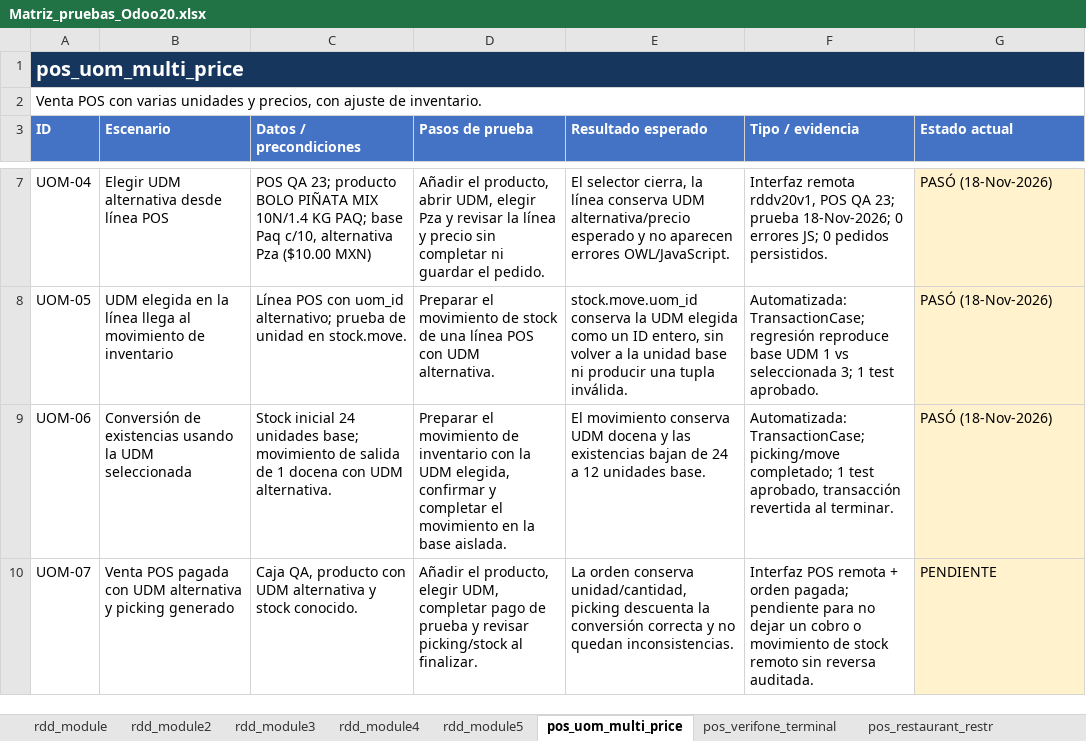
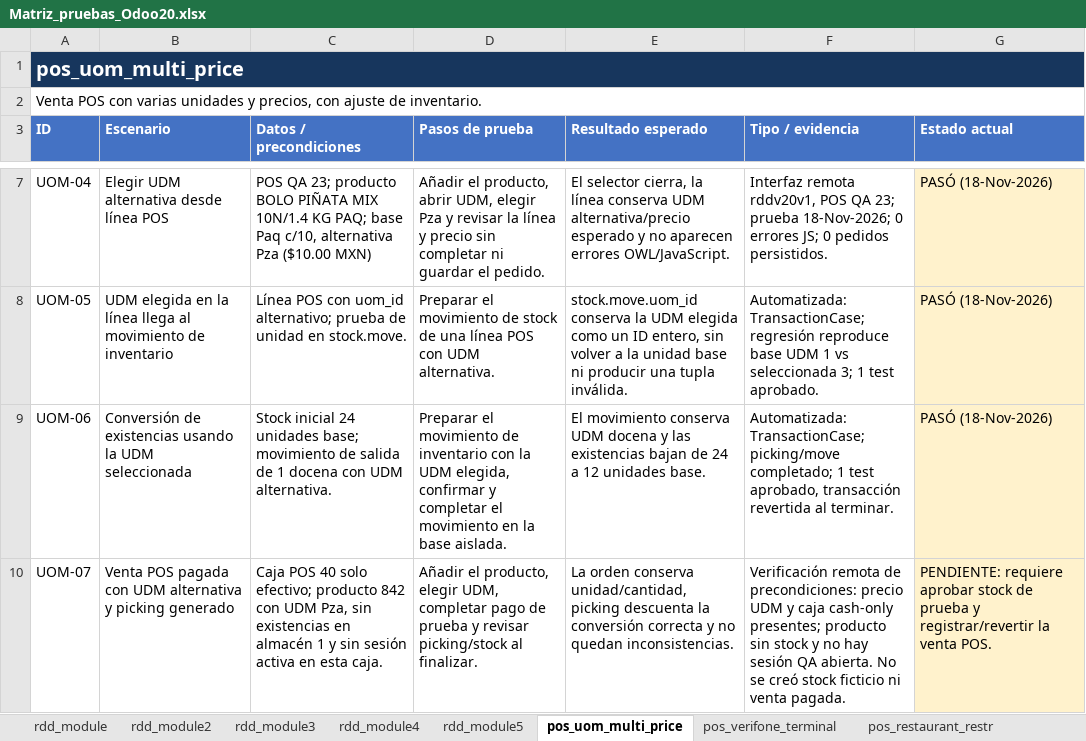
Before and after one commit to erikdavidmr/rddv20, an Excel workbook: Matriz_pruebas_Odoo20.xlsx, sheet pos_uom_multi_price, drawn as a sheet; only a part is shown, gaps mark what is left out; values as stored, in another font and other column widths than the file's, no borders; the diff names each change by its address in the sheet, - before the commit and + after, or states it on an @@ line.

```diff
--- a/Matriz_pruebas_Odoo20.xlsx (sheet pos_uom_multi_price)
+++ b/Matriz_pruebas_Odoo20.xlsx (sheet pos_uom_multi_price)
-C10 (Datos / precondiciones): Caja QA, producto con UDM alternativa y stock conocido.
+C10 (Datos / precondiciones): Caja POS 40 solo efectivo; producto 842 con UDM Pza, sin existencias en almacén 1 y sin sesión activa en esta caja.
-F10 (Tipo / evidencia): Interfaz POS remota + orden pagada; pendiente para no dejar un cobro o movimiento de stock remoto sin reversa auditada.
+F10 (Tipo / evidencia): Verificación remota de precondiciones: precio UDM y caja cash-only presentes; producto sin stock y no hay sesión QA abierta. No se creó stock ficticio ni venta pagada.
-G10 (Estado actual): PENDIENTE
+G10 (Estado actual): PENDIENTE: requiere aprobar stock de prueba y registrar/revertir la venta POS.
```
Also changed, not shown: sheet rdd_module, sheet rdd_module3, sheet rdd_module5, sheet pos_verifone_terminal, sheet pos_restaurant_restr.
